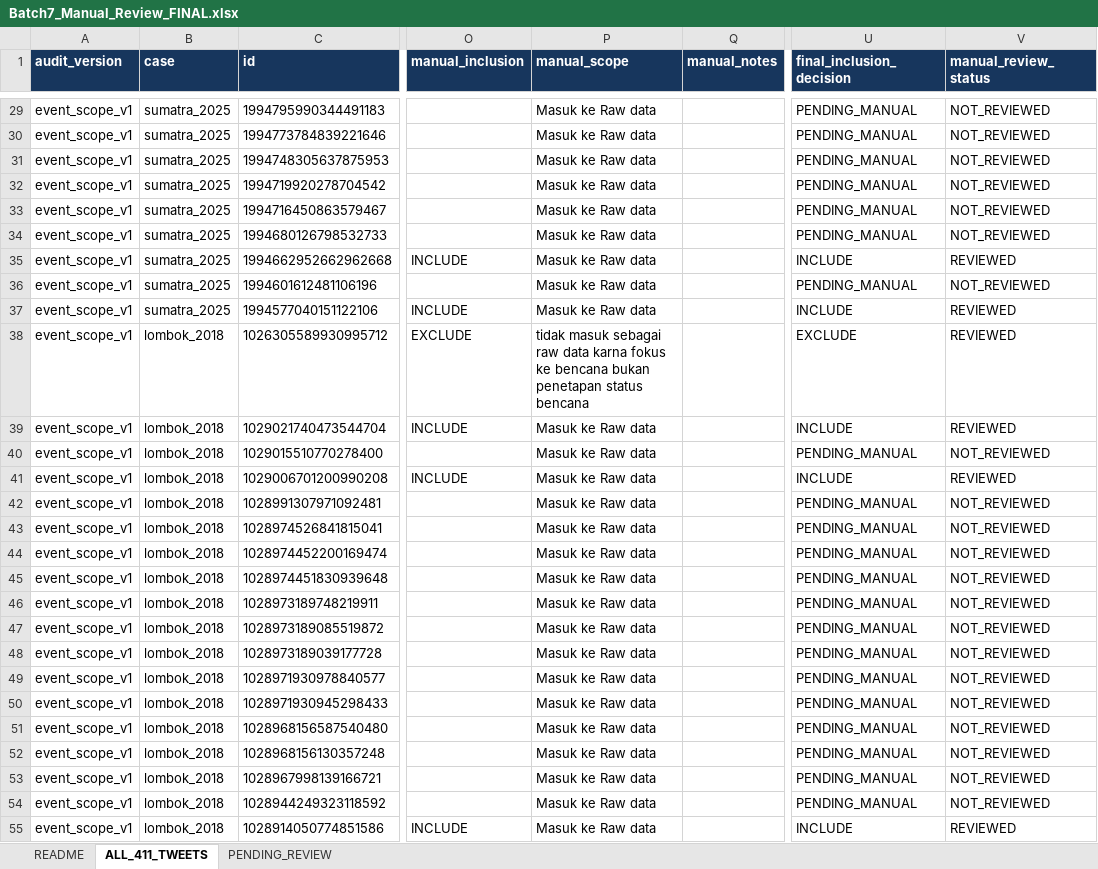
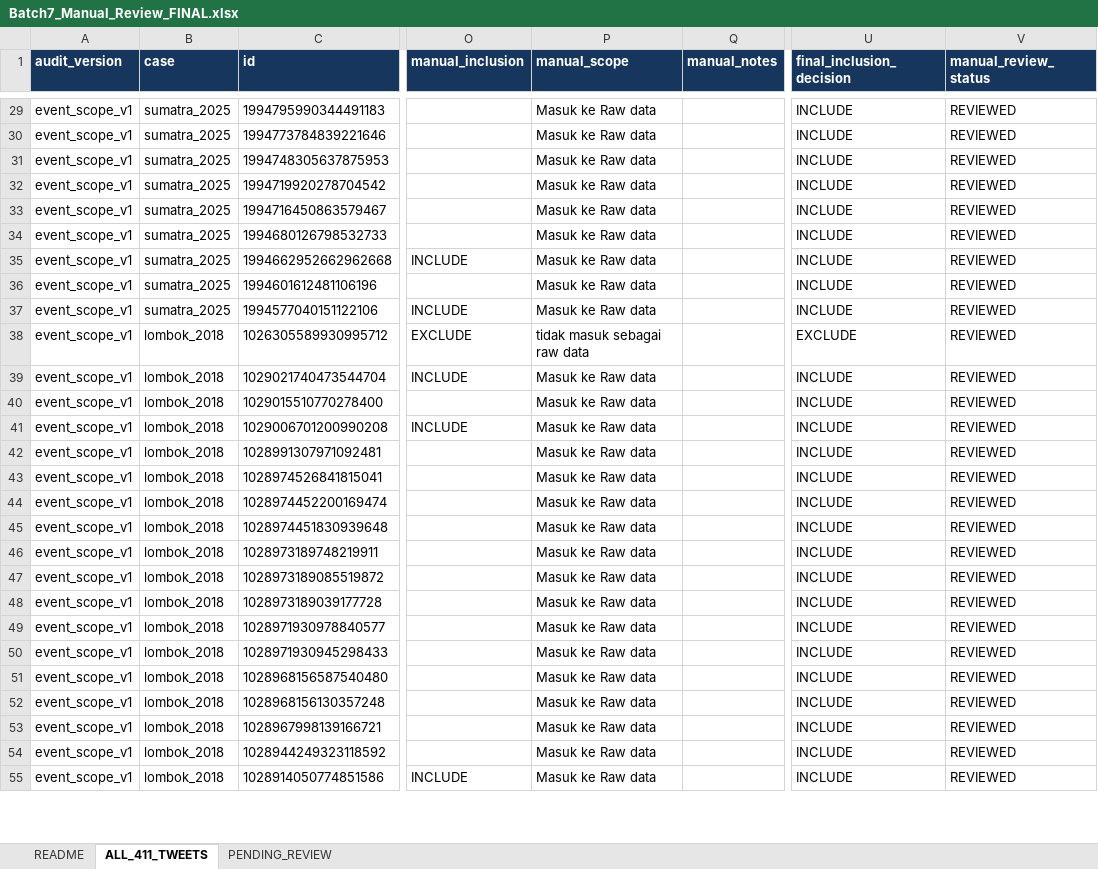
Before and after one commit to YusakSR/Penelitian-Sentimen-Bencana-Nasional, an Excel workbook: 01_Raw Data/outputs/reports/batch7/excel_exports/Batch7_Manual_Review_FINAL.xlsx, sheet ALL_411_TWEETS, drawn as a sheet; only a part is shown, gaps mark what is left out; values as stored, in another font and other column widths than the file's, no borders; the diff covers the shown part only; the diff names each change by its address in the sheet, - before the commit and + after, or states it on an @@ line.

Commit message:
fix manual review

```diff
--- a/01_Raw Data/outputs/reports/batch7/excel_exports/Batch7_Manual_Review_FINAL.xlsx (sheet ALL_411_TWEETS)
+++ b/01_Raw Data/outputs/reports/batch7/excel_exports/Batch7_Manual_Review_FINAL.xlsx (sheet ALL_411_TWEETS)
-U29:U34 (final_inclusion_decision): PENDING_MANUAL
+U29:U34 (final_inclusion_decision): INCLUDE
-V29:V34 (manual_review_status): NOT_REVIEWED
+V29:V34 (manual_review_status): REVIEWED
-U36 (final_inclusion_decision): PENDING_MANUAL
+U36 (final_inclusion_decision): INCLUDE
-V36 (manual_review_status): NOT_REVIEWED
+V36 (manual_review_status): REVIEWED
-P38 (manual_scope): …raw data karna fokus ke bencana bukan penetapan status bencana
+P38 (manual_scope): …raw data
-U40 (final_inclusion_decision): PENDING_MANUAL
+U40 (final_inclusion_decision): INCLUDE
-V40 (manual_review_status): NOT_REVIEWED
+V40 (manual_review_status): REVIEWED
-U42:U54 (final_inclusion_decision): PENDING_MANUAL
+U42:U54 (final_inclusion_decision): INCLUDE
-V42:V54 (manual_review_status): NOT_REVIEWED
+V42:V54 (manual_review_status): REVIEWED
```
Also changed, not shown: 653 edited cells elsewhere in this sheet.
